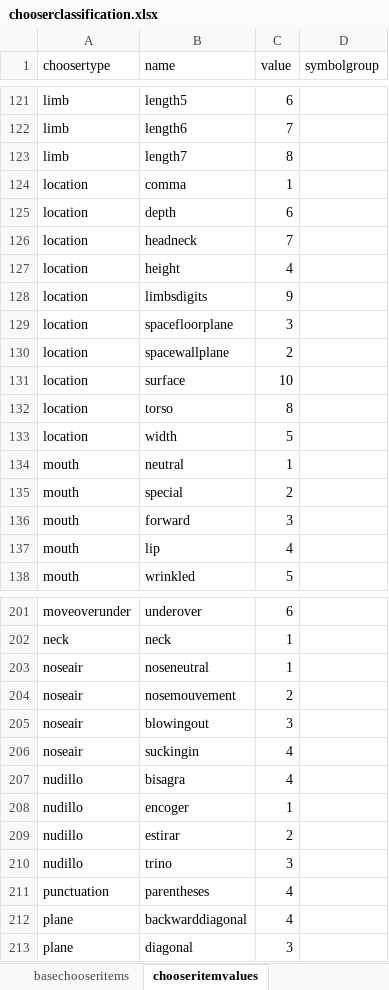
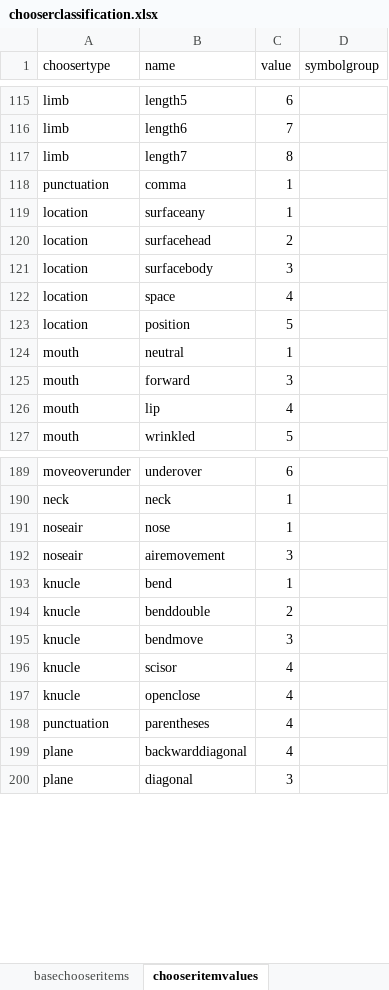
Before and after one commit to JonathanDDuncan/QuickSignEditor, an Excel workbook: chooserclassification.xlsx, sheet chooseritemvalues, drawn as a sheet; only a part is shown, gaps mark what is left out; values as stored, in another font and other column widths than the file's, no borders; charts and pictures not drawn; removed rows and columns are numbered as before the commit, all else as after; the diff covers the shown part only; the diff names each change by its address in the sheet, - before the commit and + after, or states it on an @@ line.

Commit message:
Improving chooser layout

```diff
--- a/chooserclassification.xlsx (sheet chooseritemvalues)
+++ b/chooserclassification.xlsx (sheet chooseritemvalues)
+row 118: punctuation | comma | 1
-B119 (name): comma
+B119 (name): surfaceany
-row 125: location | depth | 6
-B120 (name): headneck
+B120 (name): surfacehead
-C120 (value): 7
+C120 (value): 2
-row 127: location | height | 4
-row 128: location | limbsdigits | 9
-B121 (name): spacefloorplane
+B121 (name): surfacebody
-row 130: location | spacewallplane | 2
-B122 (name): surface
+B122 (name): space
-C122 (value): 10
+C122 (value): 4
-row 132: location | torso | 8
-B123 (name): width
+B123 (name): position
-row 135: mouth | special | 2
-B191 (name): noseneutral
+B191 (name): nose
-row 204: noseair | nosemouvement | 2
-B192 (name): blowingout
+B192 (name): airemovement
-row 206: noseair | suckingin | 4
-row 207: nudillo | bisagra | 4
-row 208: nudillo | encoger | 1
-row 209: nudillo | estirar | 2
-row 210: nudillo | trino | 3
+row 193: knucle | bend | 1
+row 194: knucle | benddouble | 2
+row 195: knucle | bendmove | 3
+row 196: knucle | scisor | 4
+row 197: knucle | openclose | 4
```
Also changed, not shown: 7 added rows, 11 removed rows and 8 edited cells elsewhere in this sheet, sheet basechooseritems, hidden cells, 8 other files.
